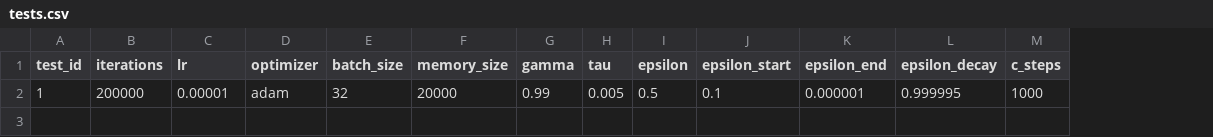
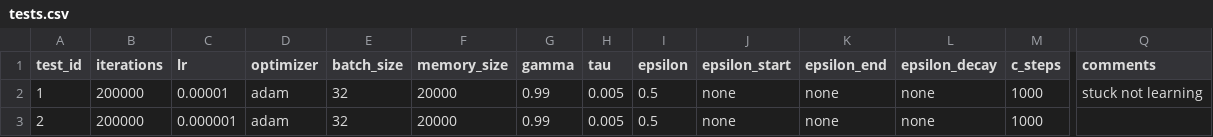
Before and after one commit to Xritsos/Flappy-RL, a CSV file: tests.csv, drawn as a sheet; only a part is shown, gaps mark what is left out; rows hold the shown columns only; the diff names each change by its address in the sheet, - before the commit and + after, or states it on an @@ line.

Commit message:
test 2 added

```diff
--- a/tests.csv
+++ b/tests.csv
+column Q (comments), row 2: stuck not learning
-J2 (epsilon_start): 0.1
+J2 (epsilon_start): none
-K2 (epsilon_end): 0.000001
+K2 (epsilon_end): none
-L2 (epsilon_decay): 0.999995
+L2 (epsilon_decay): none
+row 3: 2 | 200000 | 0.000001 | adam | 32 | 20000 | 0.99 | 0.005 | 0.5 | none | none | none | 1000
```
Also changed, not shown: 1 other file.
